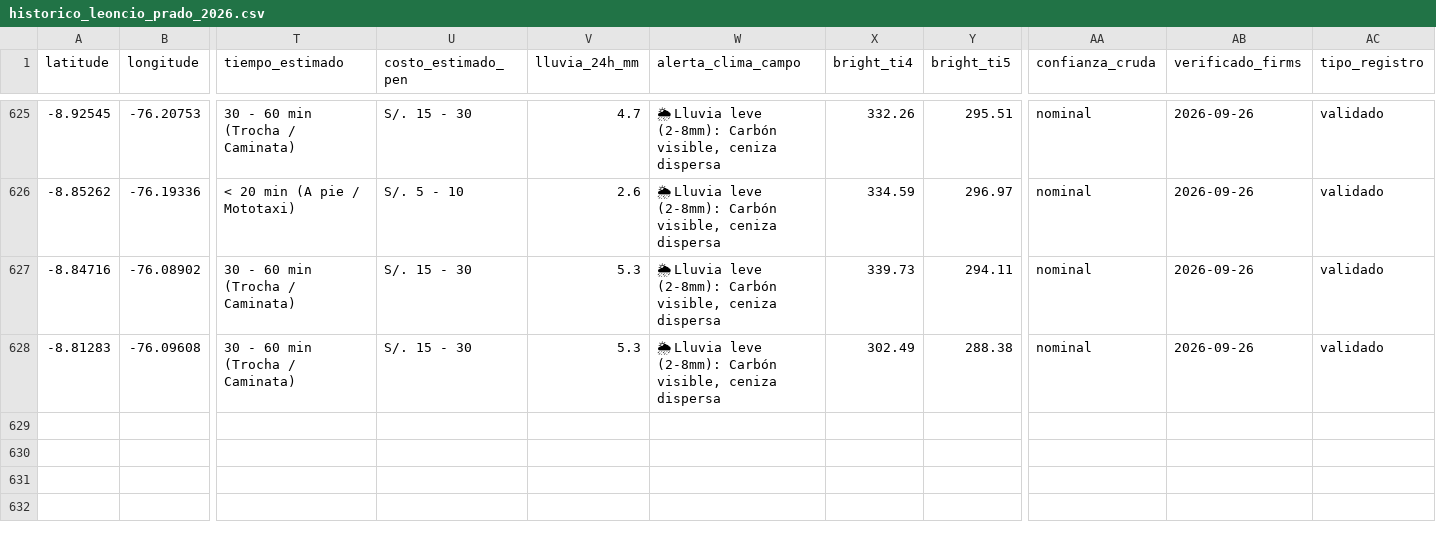
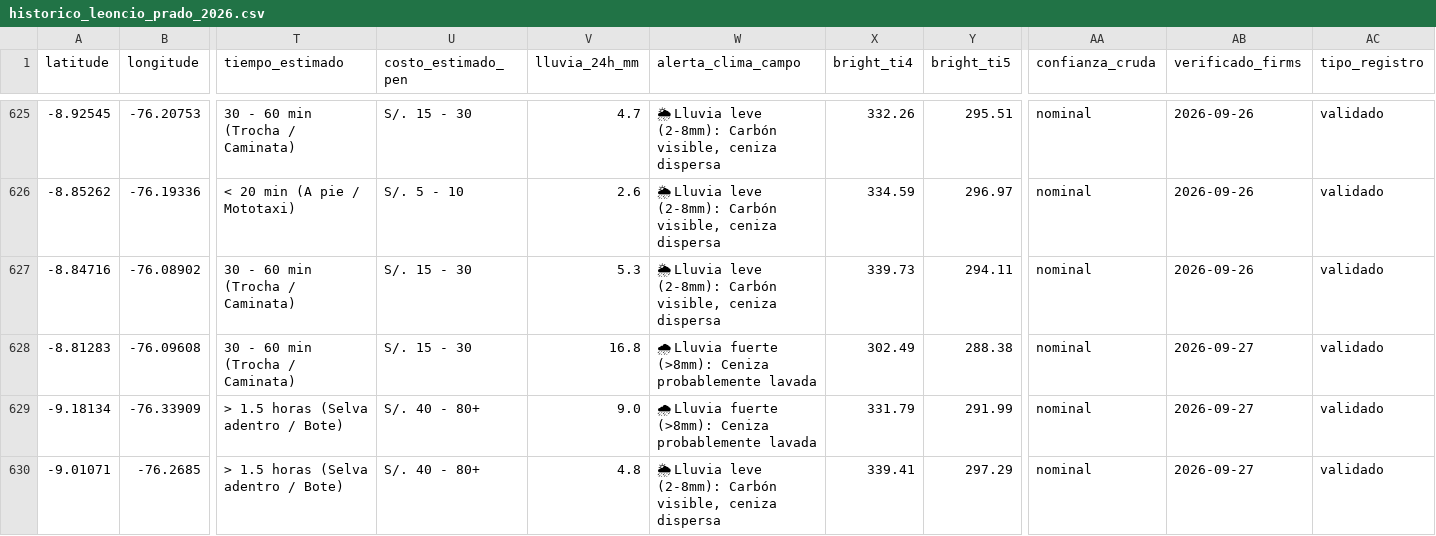
Before and after one commit to Danielmr1/Sistema-Automatizado-de-Monitoreo-FIRMS-NRT---Leoncio-Prado-Hu-nuco, a CSV file: historico_leoncio_prado_2026.csv, drawn as a sheet; only a part is shown, gaps mark what is left out; rows hold the shown columns only; the diff names each change by its address in the sheet, - before the commit and + after, or states it on an @@ line.

```diff
--- a/historico_leoncio_prado_2026.csv
+++ b/historico_leoncio_prado_2026.csv
-V628 (lluvia_24h_mm): 5.3
+V628 (lluvia_24h_mm): 16.8
-W628 (alerta_clima_campo): 🌦 Lluvia leve (2-8mm): Carbón visible, ceniza dispersa
+W628 (alerta_clima_campo): 🌧 Lluvia fuerte (>8mm): Ceniza probablemente lavada
-AB628 (verificado_firms): 2026-09-26
+AB628 (verificado_firms): 2026-09-27
+row 629: -9.18134 | -76.33909 | > 1.5 horas (Selva adentro / Bote) | S/. 40 - 80+ | 9.0 | 🌧 Lluvia fuerte (>8mm): Ceniza probablemente lavada | 331.79 | 291.99 | nominal | 2026-09-27 | validado
+row 630: -9.01071 | -76.2685 | > 1.5 horas (Selva adentro / Bote) | S/. 40 - 80+ | 4.8 | 🌦 Lluvia leve (2-8mm): Carbón visible, ceniza dispersa | 339.41 | 297.29 | nominal | 2026-09-27 | validado
```
Also changed, not shown: registro_ejecuciones.csv.
